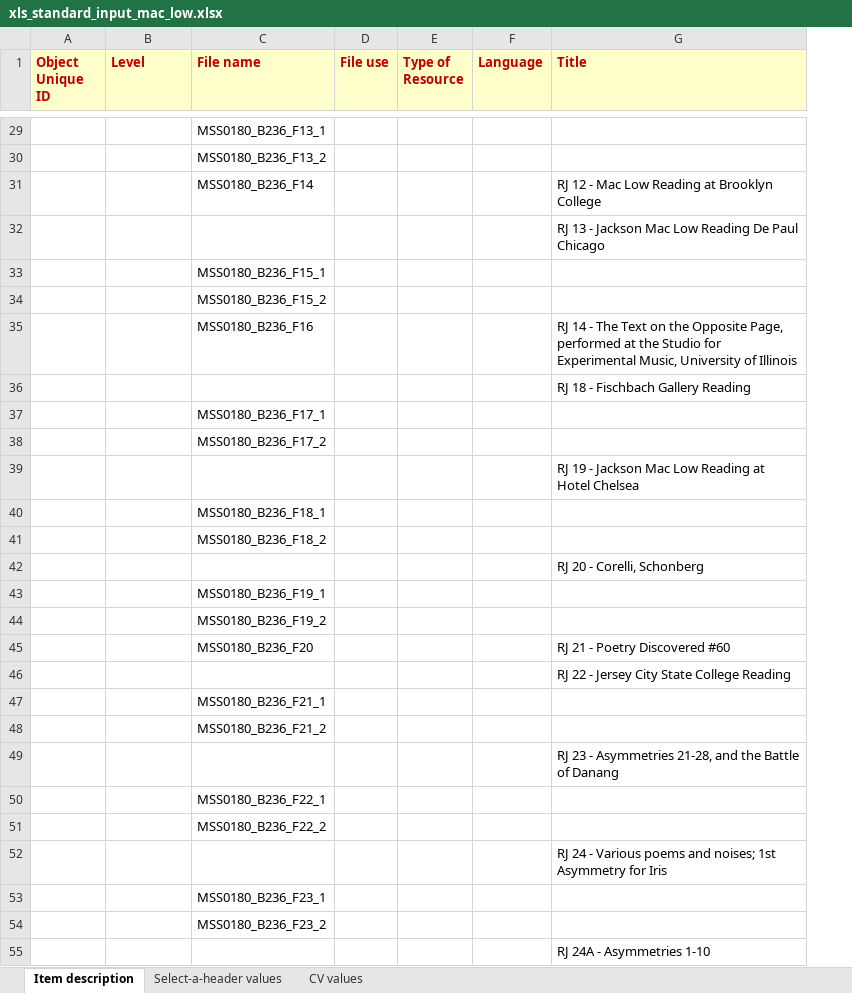
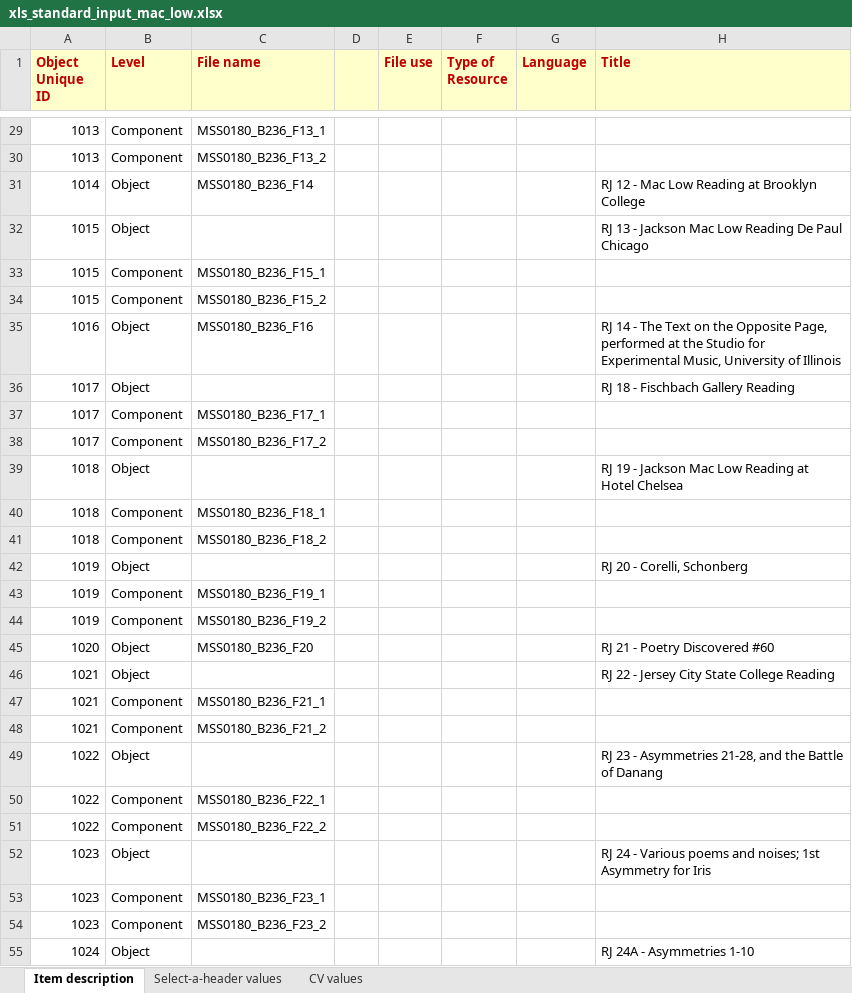
Before and after one commit to remerjohnson/historical-domm, an Excel workbook: xls_standard_input_mac_low.xlsx, sheet Item description, drawn as a sheet; only a part is shown, gaps mark what is left out; values as stored, in another font and other column widths than the file's, no borders; conditional formats not drawn; the diff covers the shown part only; the diff names each change by its address in the sheet, - before the commit and + after, or states it on an @@ line.

Commit message:
Assigned Level and Unique IDs to objects

```diff
--- a/xls_standard_input_mac_low.xlsx (sheet Item description)
+++ b/xls_standard_input_mac_low.xlsx (sheet Item description)
+column D, empty
-A29:A30 (Object Unique ID): (empty)
+A29:A30 (Object Unique ID): 1013
-B29:B30 (Level): (empty)
+B29:B30 (Level): Component
-A31 (Object Unique ID): (empty)
+A31 (Object Unique ID): 1014
-B31:B32 (Level): (empty)
+B31:B32 (Level): Object
-A32:A34 (Object Unique ID): (empty)
+A32:A34 (Object Unique ID): 1015
-B33:B34 (Level): (empty)
+B33:B34 (Level): Component
-A35 (Object Unique ID): (empty)
+A35 (Object Unique ID): 1016
-B35:B36 (Level): (empty)
+B35:B36 (Level): Object
-A36:A38 (Object Unique ID): (empty)
+A36:A38 (Object Unique ID): 1017
-B37:B38 (Level): (empty)
+B37:B38 (Level): Component
-A39:A41 (Object Unique ID): (empty)
+A39:A41 (Object Unique ID): 1018
-B39 (Level): (empty)
+B39 (Level): Object
-B40:B41 (Level): (empty)
+B40:B41 (Level): Component
-A42:A44 (Object Unique ID): (empty)
+A42:A44 (Object Unique ID): 1019
-B42 (Level): (empty)
+B42 (Level): Object
-B43:B44 (Level): (empty)
+B43:B44 (Level): Component
-A45 (Object Unique ID): (empty)
+A45 (Object Unique ID): 1020
-B45:B46 (Level): (empty)
+B45:B46 (Level): Object
-A46:A48 (Object Unique ID): (empty)
+A46:A48 (Object Unique ID): 1021
-B47:B48 (Level): (empty)
+B47:B48 (Level): Component
-A49:A51 (Object Unique ID): (empty)
+A49:A51 (Object Unique ID): 1022
-B49 (Level): (empty)
+B49 (Level): Object
-B50:B51 (Level): (empty)
+B50:B51 (Level): Component
-A52:A54 (Object Unique ID): (empty)
+A52:A54 (Object Unique ID): 1023
-B52 (Level): (empty)
+B52 (Level): Object
-B53:B54 (Level): (empty)
+B53:B54 (Level): Component
-A55 (Object Unique ID): (empty)
+A55 (Object Unique ID): 1024
-B55 (Level): (empty)
+B55 (Level): Object
```
Also changed, not shown: 938 edited cells elsewhere in this sheet.
